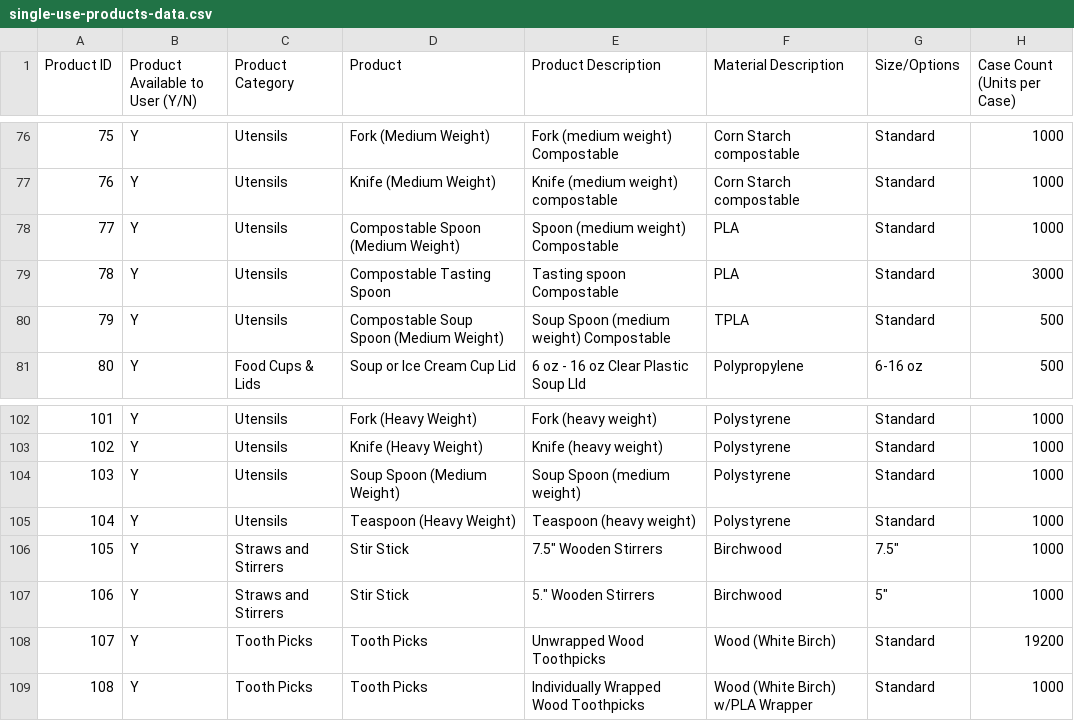
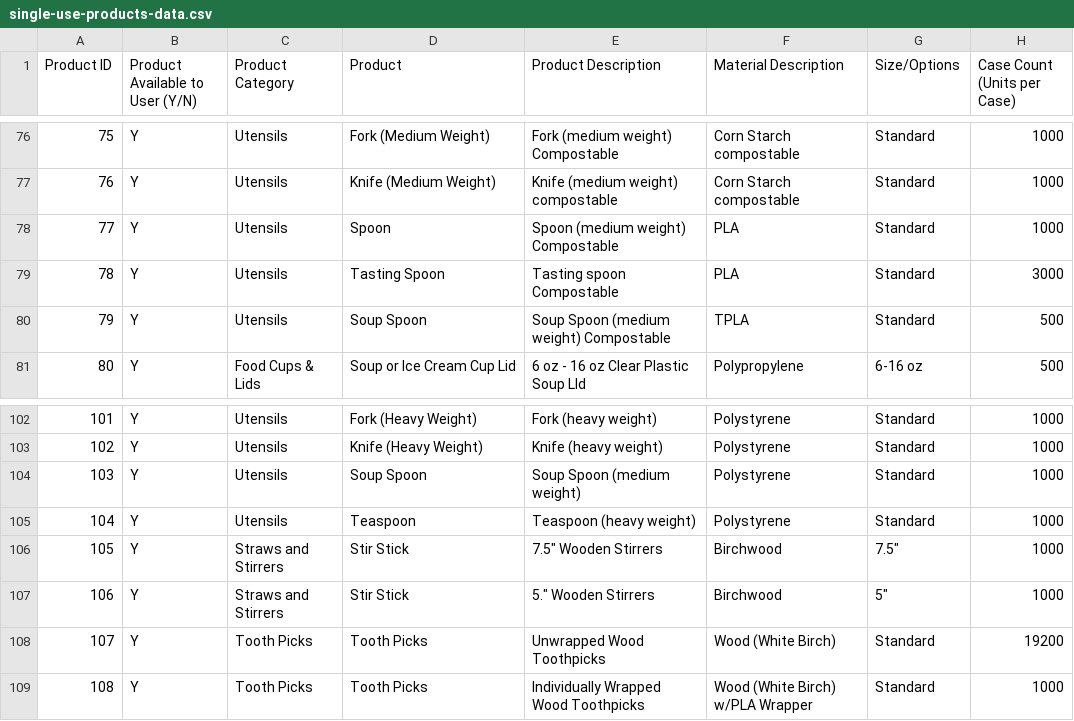
Before and after one commit to derekupstream/chartreuse, a CSV file: inventory/assets/upstream/single-use-products-data.csv, drawn as a sheet; only a part is shown, gaps mark what is left out; the diff names each change by its address in the sheet, - before the commit and + after, or states it on an @@ line.

Commit message:
Collapse utensil product types (#116)
* combine weights of fork and spoon

* ..

* remove types

```diff
--- a/inventory/assets/upstream/single-use-products-data.csv
+++ b/inventory/assets/upstream/single-use-products-data.csv
-D78 (Product): Compostable Spoon (Medium Weight)
+D78 (Product): Spoon
-D79 (Product): Compostable Tasting Spoon
+D79 (Product): Tasting Spoon
-D80 (Product): Compostable Soup Spoon (Medium Weight)
+D80 (Product): Soup Spoon
-D104 (Product): Soup Spoon (Medium Weight)
+D104 (Product): Soup Spoon
-D105 (Product): Teaspoon (Heavy Weight)
+D105 (Product): Teaspoon
```
Also changed, not shown: 4 other files.
